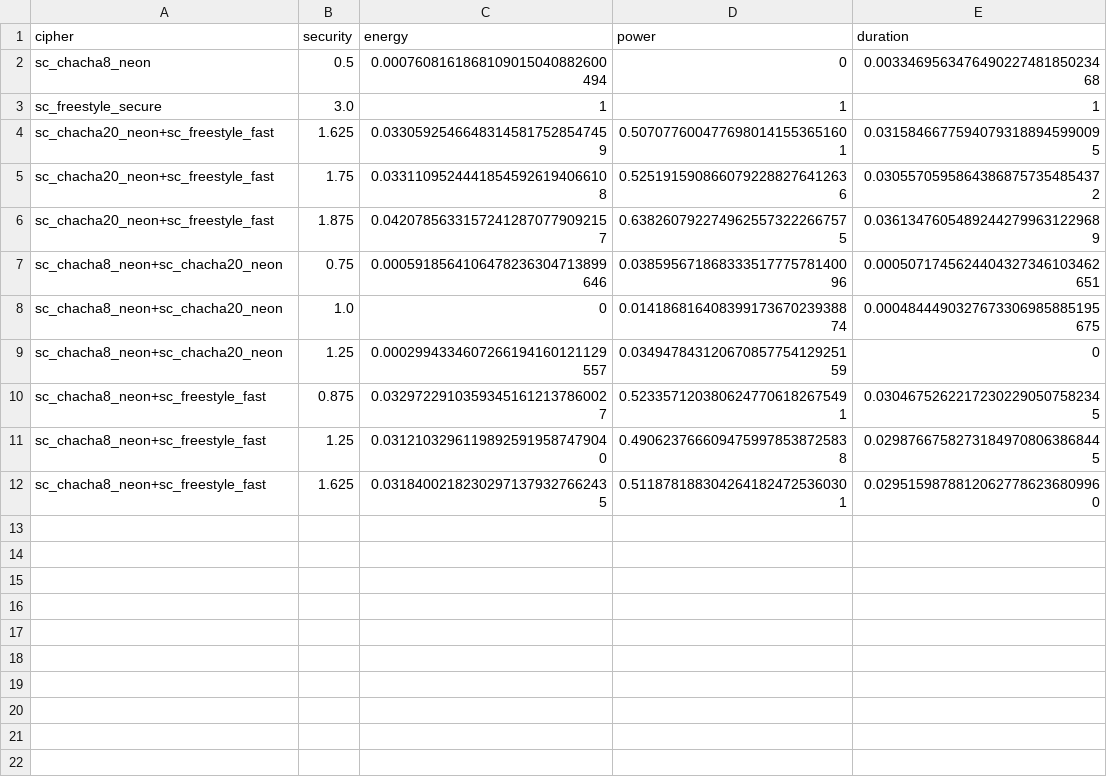
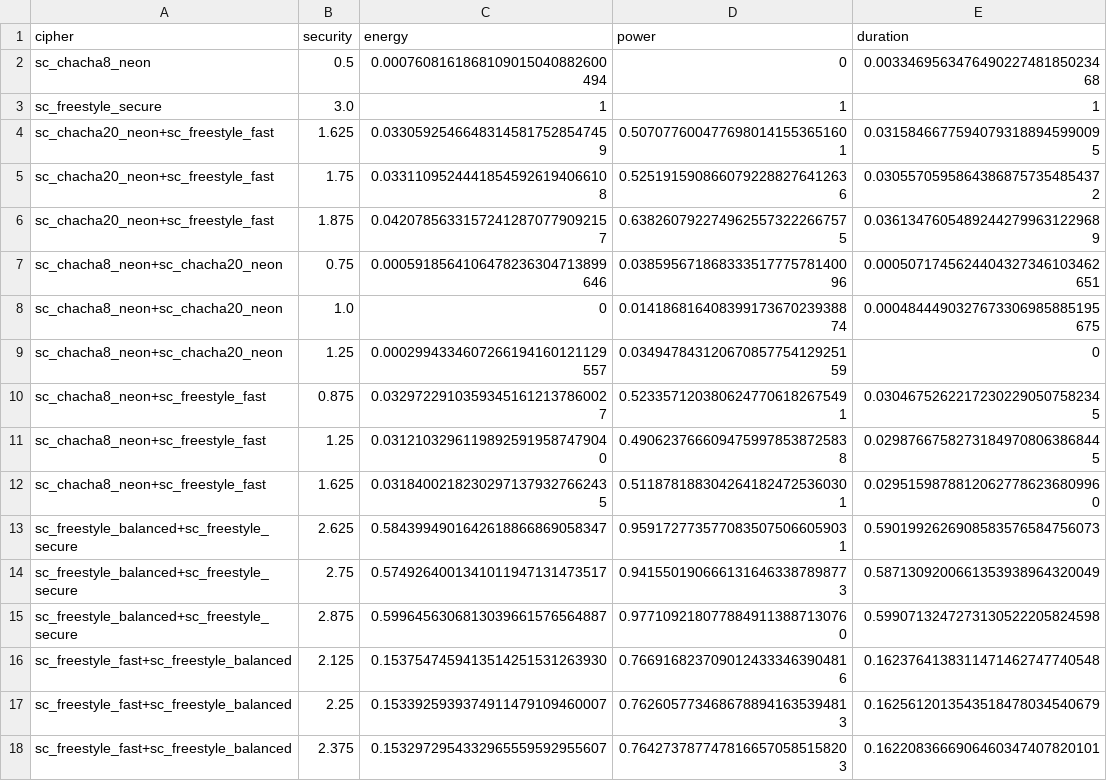
Before and after one commit to Xunnamius/buselfs-experiments, a CSV file: results/2019/2019-08-10--120209--ratios/swap-2019-write-swapStrategy=swap_0_forward!swap_disabled.csv, drawn as a sheet; the diff names each change by its address in the sheet, - before the commit and + after, or states it on an @@ line.

```diff
--- a/results/2019/2019-08-10--120209--ratios/swap-2019-write-swapStrategy=swap_0_forward!swap_disabled.csv
+++ b/results/2019/2019-08-10--120209--ratios/swap-2019-write-swapStrategy=swap_0_forward!swap_disabled.csv
+row 13: sc_freestyle_balanced+sc_freestyle_secure | 2.625 | 0.5843994901642618866869058347 | 0.9591727735770835075066059031 | 0.5901992626908583576584756073
+row 14: sc_freestyle_balanced+sc_freestyle_secure | 2.75 | 0.5749264001341011947131473517 | 0.9415501906661316463387898773 | 0.5871309200661353938964320049
+row 15: sc_freestyle_balanced+sc_freestyle_secure | 2.875 | 0.5996456306813039661576564887 | 0.9771092180778849113887130760 | 0.5990713247273130522205824598
+row 16: sc_freestyle_fast+sc_freestyle_balanced | 2.125 | 0.1537547459413514251531263930 | 0.7669168237090124333463904816 | 0.1623764138311471462747740548
+row 17: sc_freestyle_fast+sc_freestyle_balanced | 2.25 | 0.1533925939374911479109460007 | 0.7626057734686788941635394813 | 0.1625612013543518478034540679
+row 18: sc_freestyle_fast+sc_freestyle_balanced | 2.375 | 0.1532972954332965559592955607 | 0.7642737877478166570585158203 | 0.1622083666906460347407820101
```
Also changed, not shown: results/2019/2019-08-10--120209--ratios/swap-2019-read-swapStrategy=swap_0_forward!swap_disabled.csv, results/2019/2019-08-10--120209--ratios/swap-2019-read-swapStrategy=swap_mirrored!swap_disabled.csv, 9 other files.
